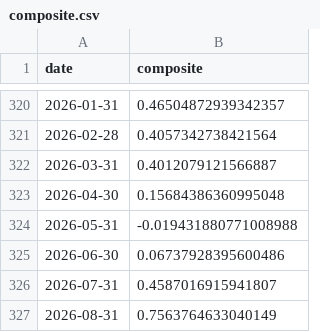
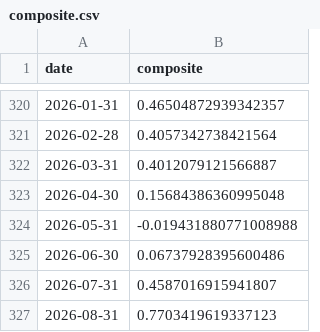
Before and after one commit to ruleaker/macro-regime-monitor, a CSV file: data/composite.csv, drawn as a sheet; only a part is shown, gaps mark what is left out.

```diff
--- a/data/composite.csv
+++ b/data/composite.csv
@@ -326,2 +326,2 @@ date,composite
 2026-07-31,0.4587016915941807
-2026-08-31,0.7563764633040149
+2026-08-31,0.7703419619337123
```
Also changed, not shown: 8 other files.
